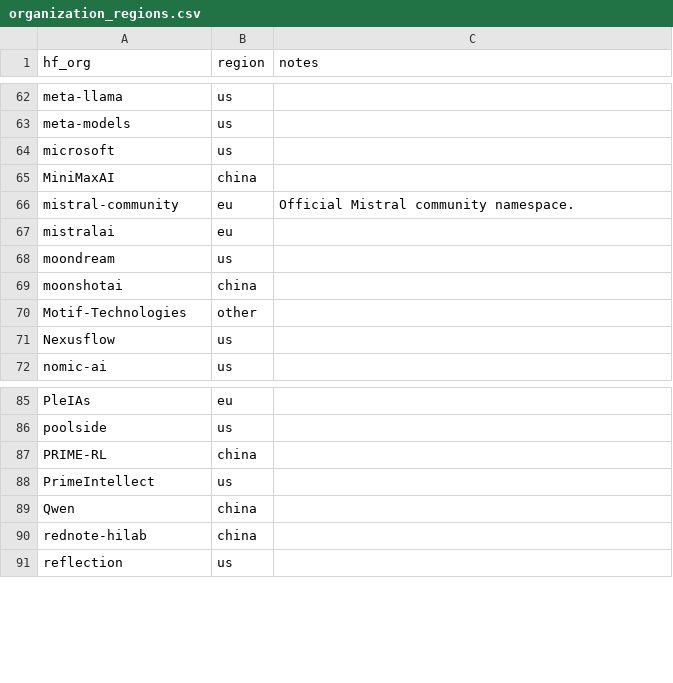
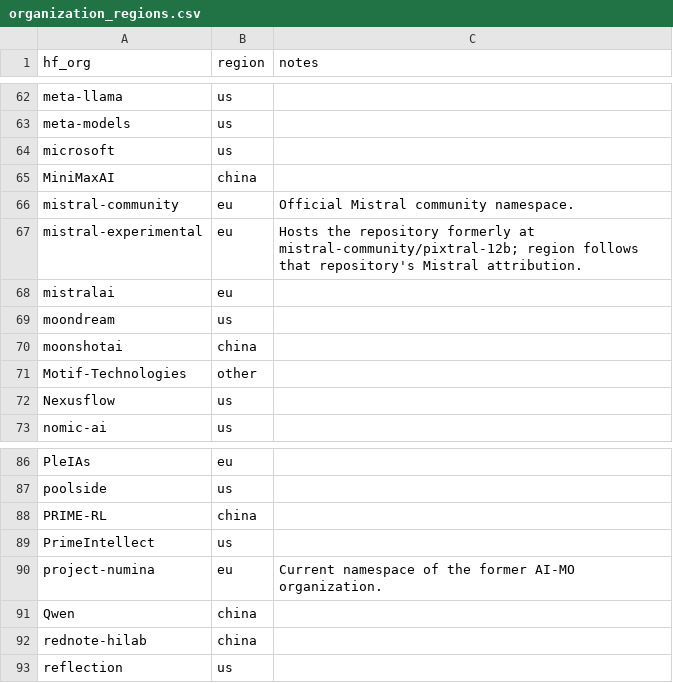
Before and after one commit to Interconnects-AI/tracked-models, a CSV file: metadata/organization_regions.csv, drawn as a sheet; only a part is shown, gaps mark what is left out; the diff names each change by its address in the sheet, - before the commit and + after, or states it on an @@ line.

```diff
--- a/metadata/organization_regions.csv
+++ b/metadata/organization_regions.csv
+row 67: mistral-experimental | eu | Hosts the repository formerly at mistral-community/pixtral-12b; region follows that repository's Mistral attribution.
+row 90: project-numina | eu | Current namespace of the former AI-MO organization.
```
Also changed, not shown: extra_models.csv, models.csv, 5 other files.
